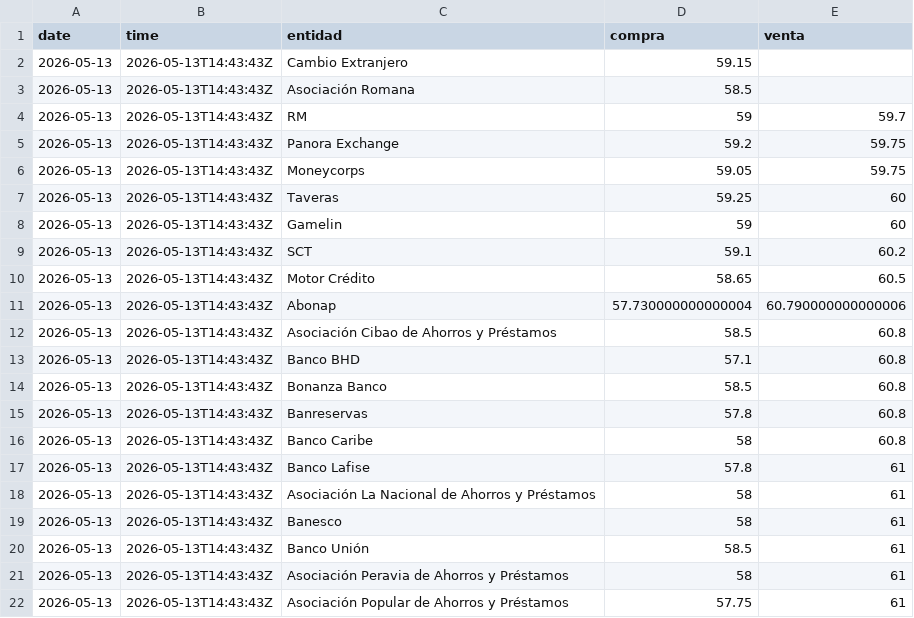
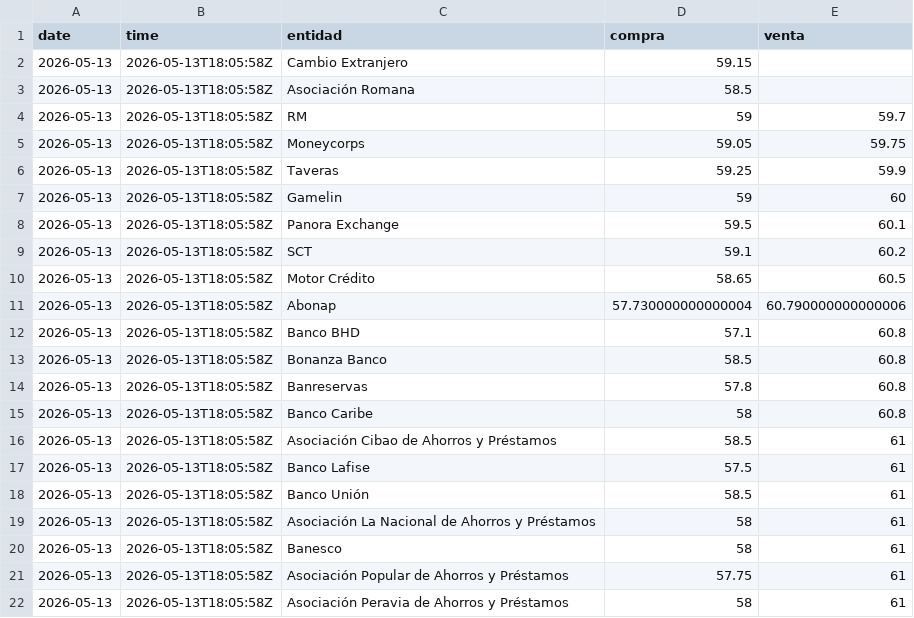
Before and after one commit to emilarmando03/webscraping-tc2, a CSV file: data/infodolar/csv/2026-05-13.csv, drawn as a sheet.

```diff
--- a/data/infodolar/csv/2026-05-13.csv
+++ b/data/infodolar/csv/2026-05-13.csv
@@ -1,22 +1,22 @@
 date,time,entidad,compra,venta
-2026-05-13,2026-05-13T14:43:43Z,Cambio Extranjero,59.15,
-2026-05-13,2026-05-13T14:43:43Z,Asociación Romana,58.5,
-2026-05-13,2026-05-13T14:43:43Z,RM,59,59.7
-2026-05-13,2026-05-13T14:43:43Z,Panora Exchange,59.2,59.75
-2026-05-13,2026-05-13T14:43:43Z,Moneycorps,59.05,59.75
-2026-05-13,2026-05-13T14:43:43Z,Taveras,59.25,60
-2026-05-13,2026-05-13T14:43:43Z,Gamelin,59,60
-2026-05-13,2026-05-13T14:43:43Z,SCT,59.1,60.2
-2026-05-13,2026-05-13T14:43:43Z,Motor Crédito,58.65,60.5
-2026-05-13,2026-05-13T14:43:43Z,Abonap,57.730000000000004,60.790000000000006
-2026-05-13,2026-05-13T14:43:43Z,Asociación Cibao de Ahorros y Préstamos,58.5,60.8
-2026-05-13,2026-05-13T14:43:43Z,Banco BHD,57.1,60.8
-2026-05-13,2026-05-13T14:43:43Z,Bonanza Banco,58.5,60.8
-2026-05-13,2026-05-13T14:43:43Z,Banreservas,57.8,60.8
-2026-05-13,2026-05-13T14:43:43Z,Banco Caribe,58,60.8
-2026-05-13,2026-05-13T14:43:43Z,Banco Lafise,57.8,61
-2026-05-13,2026-05-13T14:43:43Z,Asociación La Nacional de Ahorros y Préstamos,58,61
-2026-05-13,2026-05-13T14:43:43Z,Banesco,58,61
-2026-05-13,2026-05-13T14:43:43Z,Banco Unión,58.5,61
-2026-05-13,2026-05-13T14:43:43Z,Asociación Peravia de Ahorros y Préstamos,58,61
-2026-05-13,2026-05-13T14:43:43Z,Asociación Popular de Ahorros y Préstamos,57.75,61
+2026-05-13,2026-05-13T18:05:58Z,Cambio Extranjero,59.15,
+2026-05-13,2026-05-13T18:05:58Z,Asociación Romana,58.5,
+2026-05-13,2026-05-13T18:05:58Z,RM,59,59.7
+2026-05-13,2026-05-13T18:05:58Z,Moneycorps,59.05,59.75
+2026-05-13,2026-05-13T18:05:58Z,Taveras,59.25,59.9
+2026-05-13,2026-05-13T18:05:58Z,Gamelin,59,60
+2026-05-13,2026-05-13T18:05:58Z,Panora Exchange,59.5,60.1
+2026-05-13,2026-05-13T18:05:58Z,SCT,59.1,60.2
+2026-05-13,2026-05-13T18:05:58Z,Motor Crédito,58.65,60.5
+2026-05-13,2026-05-13T18:05:58Z,Abonap,57.730000000000004,60.790000000000006
+2026-05-13,2026-05-13T18:05:58Z,Banco BHD,57.1,60.8
+2026-05-13,2026-05-13T18:05:58Z,Bonanza Banco,58.5,60.8
+2026-05-13,2026-05-13T18:05:58Z,Banreservas,57.8,60.8
+2026-05-13,2026-05-13T18:05:58Z,Banco Caribe,58,60.8
+2026-05-13,2026-05-13T18:05:58Z,Asociación Cibao de Ahorros y Préstamos,58.5,61
+2026-05-13,2026-05-13T18:05:58Z,Banco Lafise,57.5,61
+2026-05-13,2026-05-13T18:05:58Z,Banco Unión,58.5,61
+2026-05-13,2026-05-13T18:05:58Z,Asociación La Nacional de Ahorros y Préstamos,58,61
+2026-05-13,2026-05-13T18:05:58Z,Banesco,58,61
+2026-05-13,2026-05-13T18:05:58Z,Asociación Popular de Ahorros y Préstamos,57.75,61
+2026-05-13,2026-05-13T18:05:58Z,Asociación Peravia de Ahorros y Préstamos,58,61
```
Also changed, not shown: data/from_banks/_historico_from_banks.csv, data/from_banks/csv/2026-05-13.csv, 7 other files.
